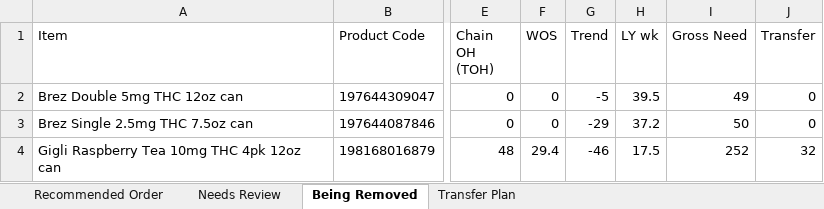
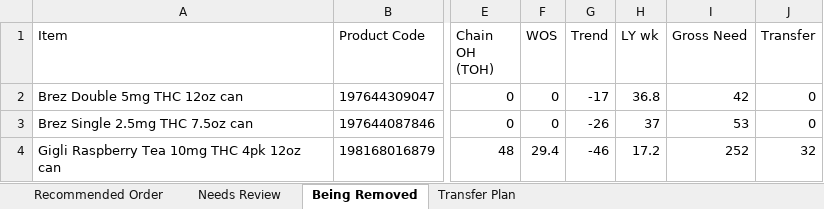
Before and after one commit to Akuklok/thc-dashboard, an Excel workbook: data/THC Recommended Order.xlsx, sheet Being Removed, drawn as a sheet; only a part is shown, gaps mark what is left out; values as stored, in another font and other column widths than the file's, no borders; the diff names each change by its address in the sheet, - before the commit and + after, or states it on an @@ line.

```diff
--- a/data/THC Recommended Order.xlsx (sheet Being Removed)
+++ b/data/THC Recommended Order.xlsx (sheet Being Removed)
-G2 (Trend): -5
+G2 (Trend): -17
-H2 (LY wk): 39.5
+H2 (LY wk): 36.8
-I2 (Gross Need): 49
+I2 (Gross Need): 42
-G3 (Trend): -29
+G3 (Trend): -26
-H3 (LY wk): 37.2
+H3 (LY wk): 37
-I3 (Gross Need): 50
+I3 (Gross Need): 53
-H4 (LY wk): 17.5
+H4 (LY wk): 17.2
```
Also changed, not shown: sheet Transfer Plan, sheet Recommended Order, sheet Needs Review.
